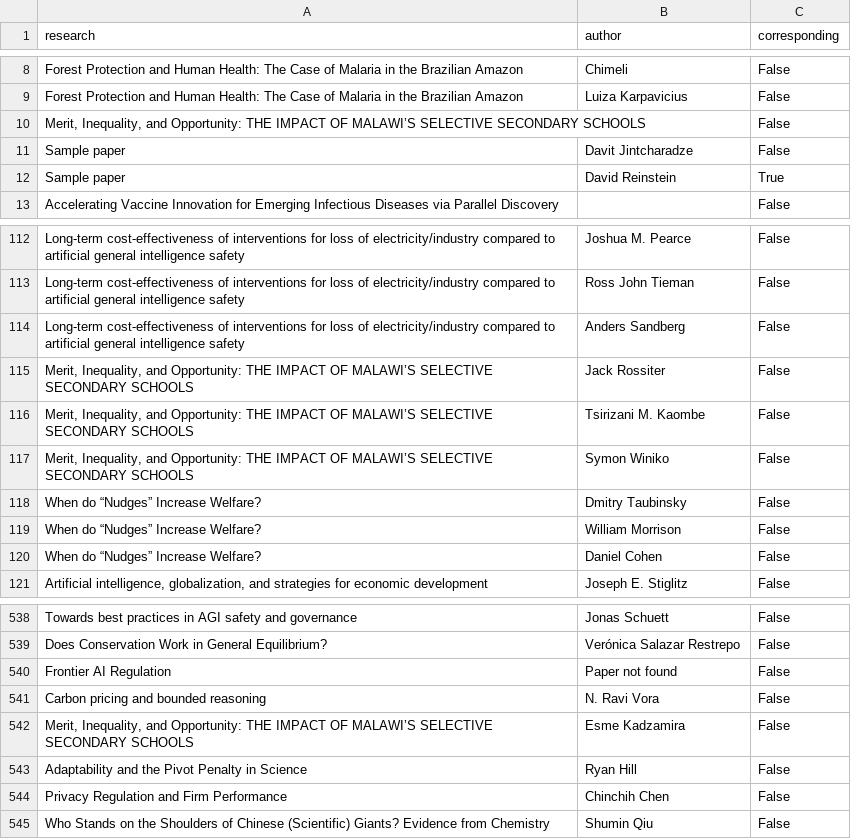
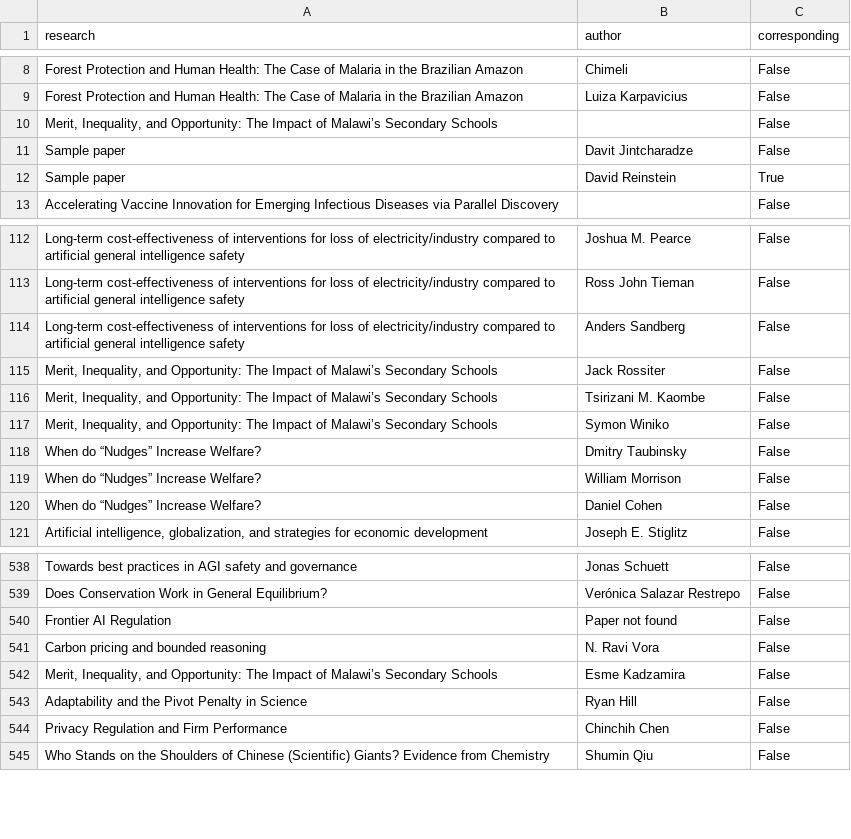
Before and after one commit to unjournal/unjournaldata, a CSV file: data/paper_authors.csv, drawn as a sheet; only a part is shown, gaps mark what is left out.

```diff
--- a/data/paper_authors.csv
+++ b/data/paper_authors.csv
@@ -9,3 +9,3 @@ Forest Protection and Human Health: The Case of Malaria in the Brazilian Amazon,
 Forest Protection and Human Health: The Case of Malaria in the Brazilian Amazon,Luiza Karpavicius,False
-"Merit, Inequality, and Opportunity: THE IMPACT OF MALAWI’S SELECTIVE SECONDARY SCHOOLS",,False
+"Merit, Inequality, and Opportunity: The Impact of Malawi’s Secondary Schools",,False
 Sample paper,Davit Jintcharadze ,False
@@ -118,5 +118,5 @@ Long-term cost-effectiveness of interventions for loss of electricity/industry c
 Long-term cost-effectiveness of interventions for loss of electricity/industry compared to artificial general intelligence safety,Anders Sandberg,False
-"Merit, Inequality, and Opportunity: THE IMPACT OF MALAWI’S SELECTIVE SECONDARY SCHOOLS",Jack Rossiter,False
-"Merit, Inequality, and Opportunity: THE IMPACT OF MALAWI’S SELECTIVE SECONDARY SCHOOLS",Tsirizani M. Kaombe,False
-"Merit, Inequality, and Opportunity: THE IMPACT OF MALAWI’S SELECTIVE SECONDARY SCHOOLS",Symon Winiko,False
+"Merit, Inequality, and Opportunity: The Impact of Malawi’s Secondary Schools",Jack Rossiter,False
+"Merit, Inequality, and Opportunity: The Impact of Malawi’s Secondary Schools",Tsirizani M. Kaombe,False
+"Merit, Inequality, and Opportunity: The Impact of Malawi’s Secondary Schools",Symon Winiko,False
 When do “Nudges” Increase Welfare?,Dmitry Taubinsky,False
@@ -552,3 +552,3 @@ Frontier AI Regulation,Paper not found,False
 Carbon pricing and bounded reasoning,N. Ravi Vora,False
-"Merit, Inequality, and Opportunity: THE IMPACT OF MALAWI’S SELECTIVE SECONDARY SCHOOLS",Esme Kadzamira,False
+"Merit, Inequality, and Opportunity: The Impact of Malawi’s Secondary Schools",Esme Kadzamira,False
 Adaptability and the Pivot Penalty in Science,Ryan Hill,False
```
Also changed, not shown: 1 other file.
